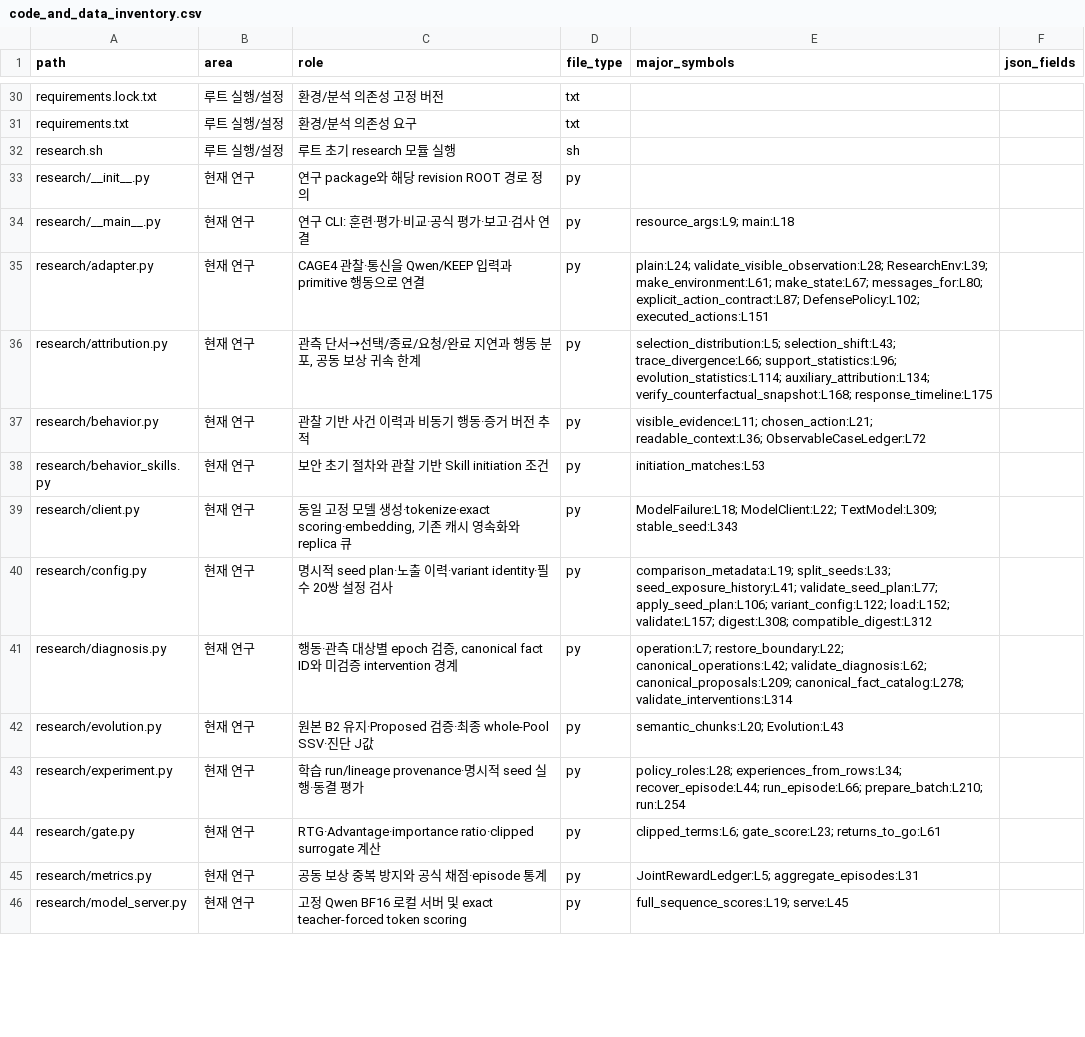
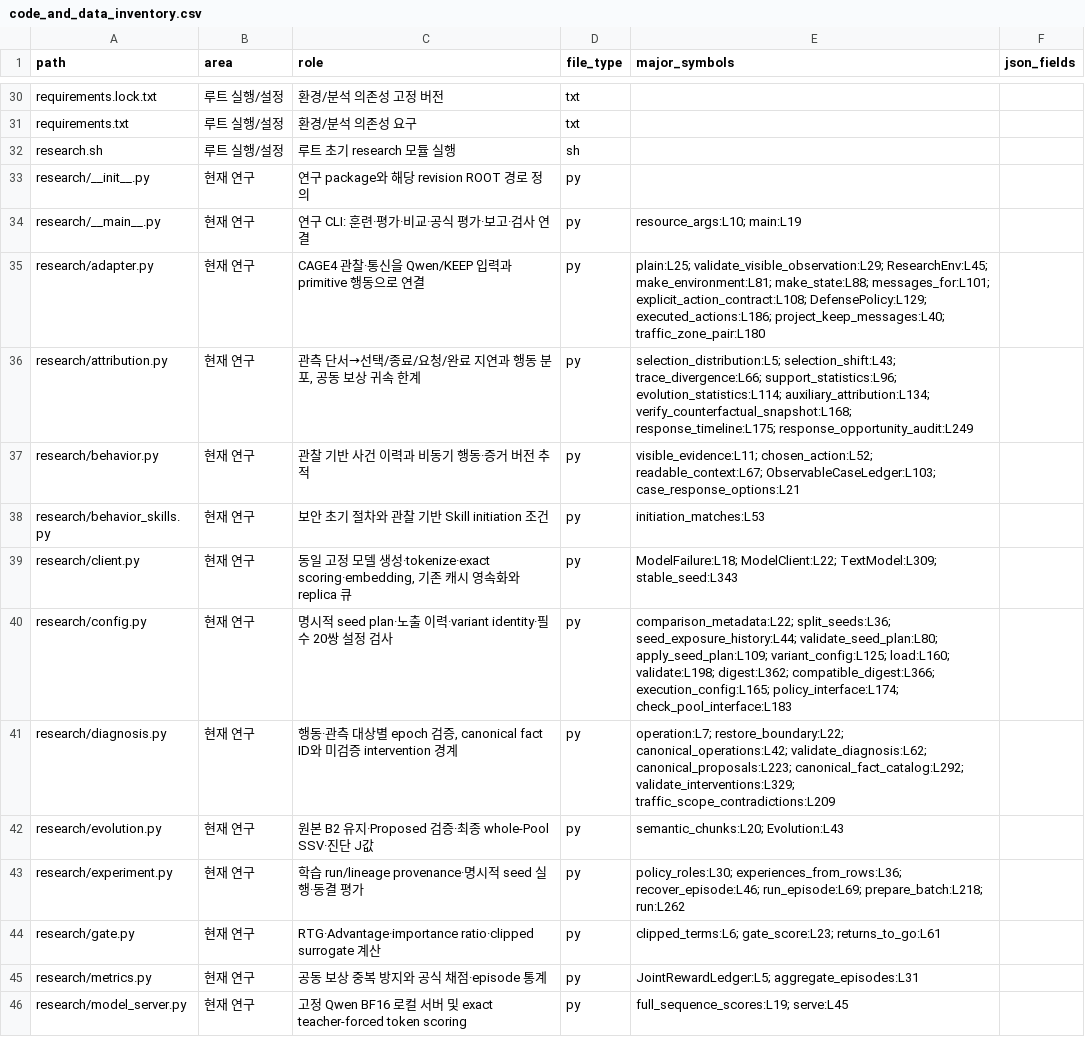
Before and after one commit to eunseo04/lab_project, a CSV file: docs/code_and_data_inventory.csv, drawn as a sheet; only a part is shown, gaps mark what is left out; the diff covers the shown part only.

Commit message:
Align ACD communication and repair frozen rollout evaluation
Use the pinned ACD wire encoder in the common comparison, retain registered B4 criteria during frozen evaluation, and tie reports to measured pairs and policy provenance.

Add a separate urgent-evidence reselection study following an audit of archived defensive trajectories.

```diff
--- a/docs/code_and_data_inventory.csv
+++ b/docs/code_and_data_inventory.csv
@@ -33,12 +33,12 @@ research.sh,루트 실행/설정,루트 초기 research 모듈 실행,sh,,
 research/__init__.py,현재 연구,연구 package와 해당 revision ROOT 경로 정의,py,,
-research/__main__.py,현재 연구,연구 CLI: 훈련·평가·비교·공식 평가·보고·검사 연결,py,resource_args:L9; main:L18,
-research/adapter.py,현재 연구,CAGE4 관찰·통신을 Qwen/KEEP 입력과 primitive 행동으로 연결,py,plain:L24; validate_visible_observation:L28; ResearchEnv:L39; make_environment:L61; make_state:L67; messages_for:L80; explicit_action_contract:L87; DefensePolicy:L102; executed_actions:L151,
-research/attribution.py,현재 연구,"관측 단서→선택/종료/요청/완료 지연과 행동 분포, 공동 보상 귀속 한계",py,selection_distribution:L5; selection_shift:L43; trace_divergence:L66; support_statistics:L96; evolution_statistics:L114; auxiliary_attribution:L134; verify_counterfactual_snapshot:L168; response_timeline:L175,
-research/behavior.py,현재 연구,관찰 기반 사건 이력과 비동기 행동·증거 버전 추적,py,visible_evidence:L11; chosen_action:L21; readable_context:L36; ObservableCaseLedger:L72,
+research/__main__.py,현재 연구,연구 CLI: 훈련·평가·비교·공식 평가·보고·검사 연결,py,resource_args:L10; main:L19,
+research/adapter.py,현재 연구,CAGE4 관찰·통신을 Qwen/KEEP 입력과 primitive 행동으로 연결,py,plain:L25; validate_visible_observation:L29; ResearchEnv:L45; make_environment:L81; make_state:L88; messages_for:L101; explicit_action_contract:L108; DefensePolicy:L129; executed_actions:L186; project_keep_messages:L40; traffic_zone_pair:L180,
+research/attribution.py,현재 연구,"관측 단서→선택/종료/요청/완료 지연과 행동 분포, 공동 보상 귀속 한계",py,selection_distribution:L5; selection_shift:L43; trace_divergence:L66; support_statistics:L96; evolution_statistics:L114; auxiliary_attribution:L134; verify_counterfactual_snapshot:L168; response_timeline:L175; response_opportunity_audit:L249,
+research/behavior.py,현재 연구,관찰 기반 사건 이력과 비동기 행동·증거 버전 추적,py,visible_evidence:L11; chosen_action:L52; readable_context:L67; ObservableCaseLedger:L103; case_response_options:L21,
 research/behavior_skills.py,현재 연구,보안 초기 절차와 관찰 기반 Skill initiation 조건,py,initiation_matches:L53,
 research/client.py,현재 연구,"동일 고정 모델 생성·tokenize·exact scoring·embedding, 기존 캐시 영속화와 replica 큐",py,ModelFailure:L18; ModelClient:L22; TextModel:L309; stable_seed:L343,
-research/config.py,현재 연구,명시적 seed plan·노출 이력·variant identity·필수 20쌍 설정 검사,py,comparison_metadata:L19; split_seeds:L33; seed_exposure_history:L41; validate_seed_plan:L77; apply_seed_plan:L106; variant_config:L122; load:L152; validate:L157; digest:L308; compatible_digest:L312,
-research/diagnosis.py,현재 연구,"행동·관측 대상별 epoch 검증, canonical fact ID와 미검증 intervention 경계",py,operation:L7; restore_boundary:L22; canonical_operations:L42; validate_diagnosis:L62; canonical_proposals:L209; canonical_fact_catalog:L278; validate_interventions:L314,
+research/config.py,현재 연구,명시적 seed plan·노출 이력·variant identity·필수 20쌍 설정 검사,py,comparison_metadata:L22; split_seeds:L36; seed_exposure_history:L44; validate_seed_plan:L80; apply_seed_plan:L109; variant_config:L125; load:L160; validate:L198; digest:L362; compatible_digest:L366; execution_config:L165; policy_interface:L174; check_pool_interface:L183,
+research/diagnosis.py,현재 연구,"행동·관측 대상별 epoch 검증, canonical fact ID와 미검증 intervention 경계",py,operation:L7; restore_boundary:L22; canonical_operations:L42; validate_diagnosis:L62; canonical_proposals:L223; canonical_fact_catalog:L292; validate_interventions:L329; traffic_scope_contradictions:L209,
 research/evolution.py,현재 연구,원본 B2 유지·Proposed 검증·최종 whole-Pool SSV·진단 J값,py,semantic_chunks:L20; Evolution:L43,
-research/experiment.py,현재 연구,학습 run/lineage provenance·명시적 seed 실행·동결 평가,py,policy_roles:L28; experiences_from_rows:L34; recover_episode:L44; run_episode:L66; prepare_batch:L210; run:L254,
+research/experiment.py,현재 연구,학습 run/lineage provenance·명시적 seed 실행·동결 평가,py,policy_roles:L30; experiences_from_rows:L36; recover_episode:L46; run_episode:L69; prepare_batch:L218; run:L262,
 research/gate.py,현재 연구,RTG·Advantage·importance ratio·clipped surrogate 계산,py,clipped_terms:L6; gate_score:L23; returns_to_go:L61,
```
Also changed, not shown: 19 edited cells elsewhere in this file, 40 other files.
